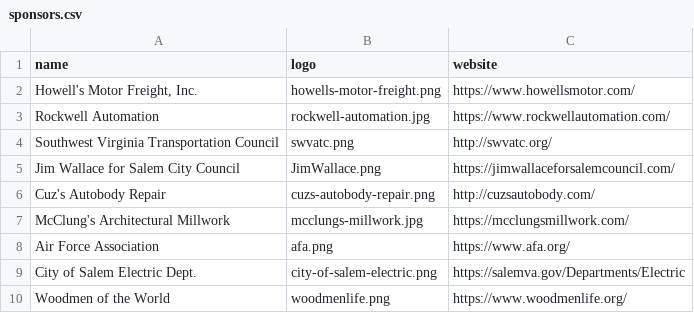
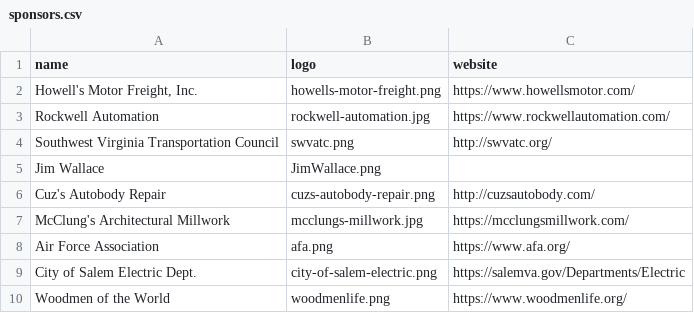
Before and after one commit to 5724-SpartanRobotics/5724-SpartanRobotics.github.io, a CSV file: _data/sponsors.csv, drawn as a sheet; only a part is shown.

Commit message:
Remove Jim Wallace's site b/c not sure if correct -- will check

```diff
--- a/_data/sponsors.csv
+++ b/_data/sponsors.csv
@@ -4,3 +4,3 @@ Rockwell Automation,rockwell-automation.jpg,https://www.rockwellautomation.com/
 Southwest Virginia Transportation Council,swvatc.png,http://swvatc.org/
-Jim Wallace for Salem City Council,JimWallace.png,https://jimwallaceforsalemcouncil.com/
+Jim Wallace,JimWallace.png,
 Cuz's Autobody Repair,cuzs-autobody-repair.png,http://cuzsautobody.com/
```
Also changed, not shown: 1 other file.
